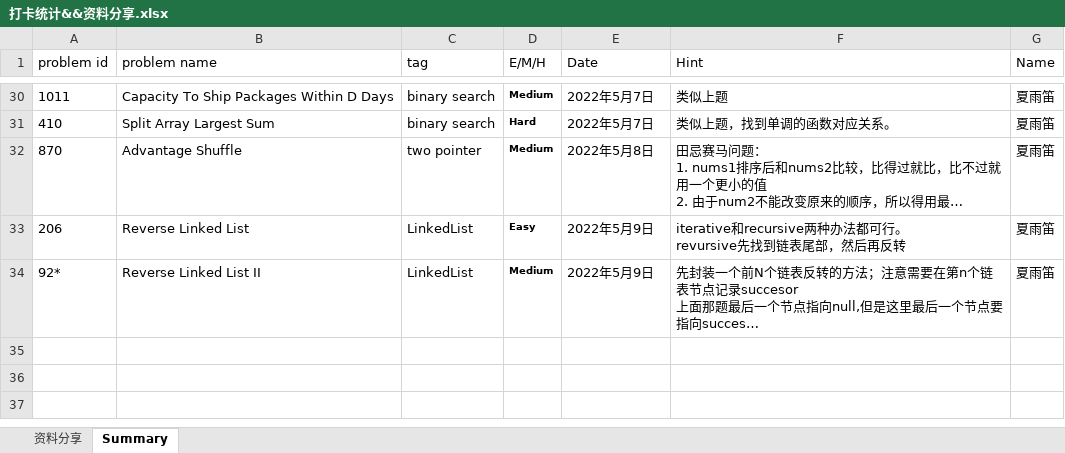
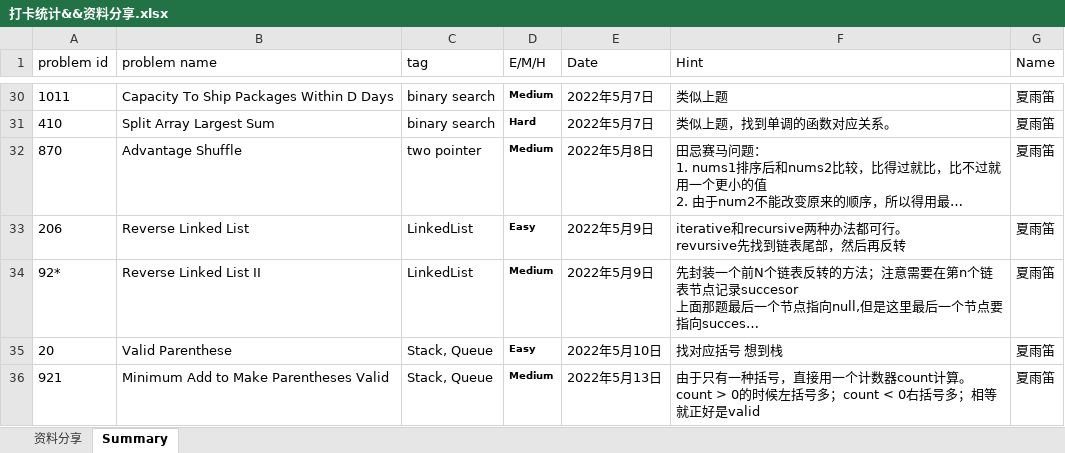
Before and after one commit to JILLXIA/2021leetcode, an Excel workbook: 打卡统计&&资料分享.xlsx, sheet Summary, drawn as a sheet; only a part is shown, gaps mark what is left out; long unchanged cells end in …; values as stored, in another font and other column widths than the file's, no borders; ↵ is a line break in a cell; the diff names each change by its address in the sheet, - before the commit and + after, or states it on an @@ line.

```diff
--- a/打卡统计&&资料分享.xlsx (sheet Summary)
+++ b/打卡统计&&资料分享.xlsx (sheet Summary)
+row 35: 20 | Valid Parenthese | Stack, Queue | Easy | 2022年5月10日 | 找对应括号 想到栈 | 夏雨笛
+row 36: 921 | Minimum Add to Make Parentheses Valid | Stack, Queue | Medium | 2022年5月13日 | 由于只有一种括号，直接用一个计数器count计算。 ↵ count > 0的时候左括号多；count < 0右括号多；相等就正好是valid | 夏雨笛
```
Also changed, not shown: 2 other files.
